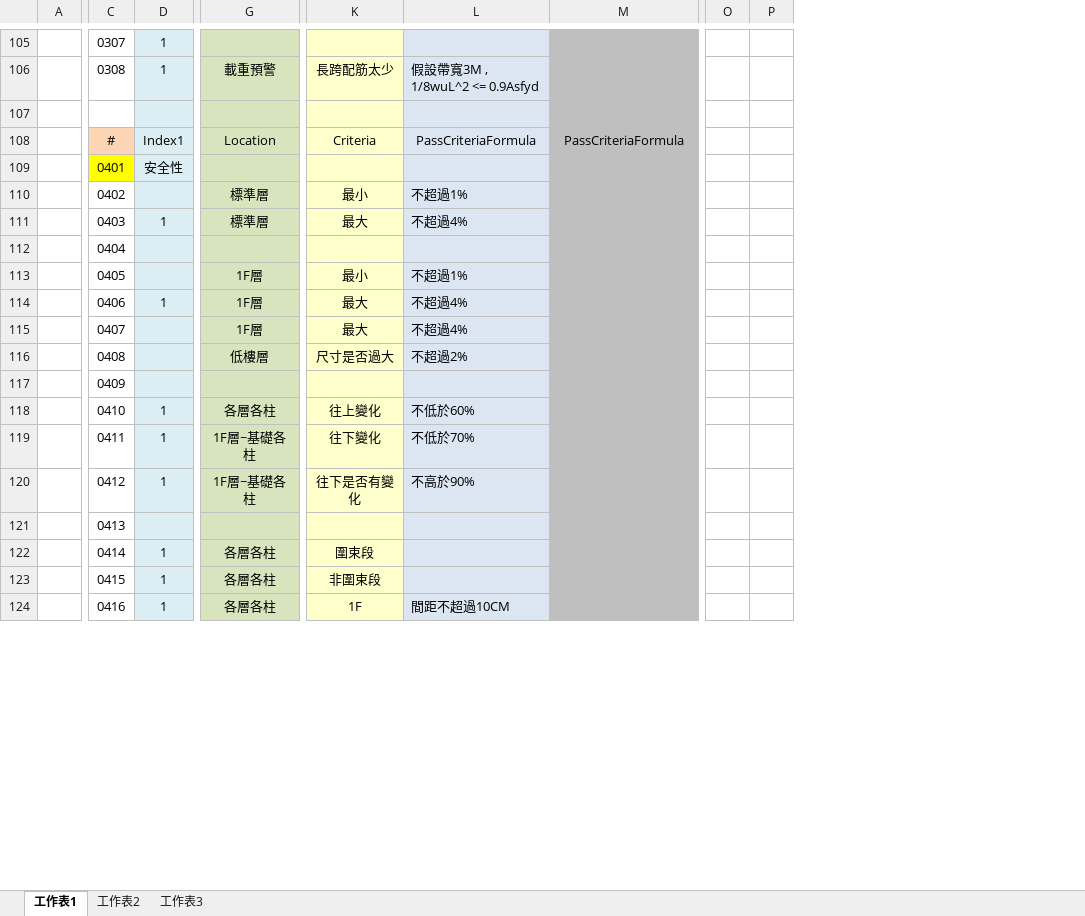
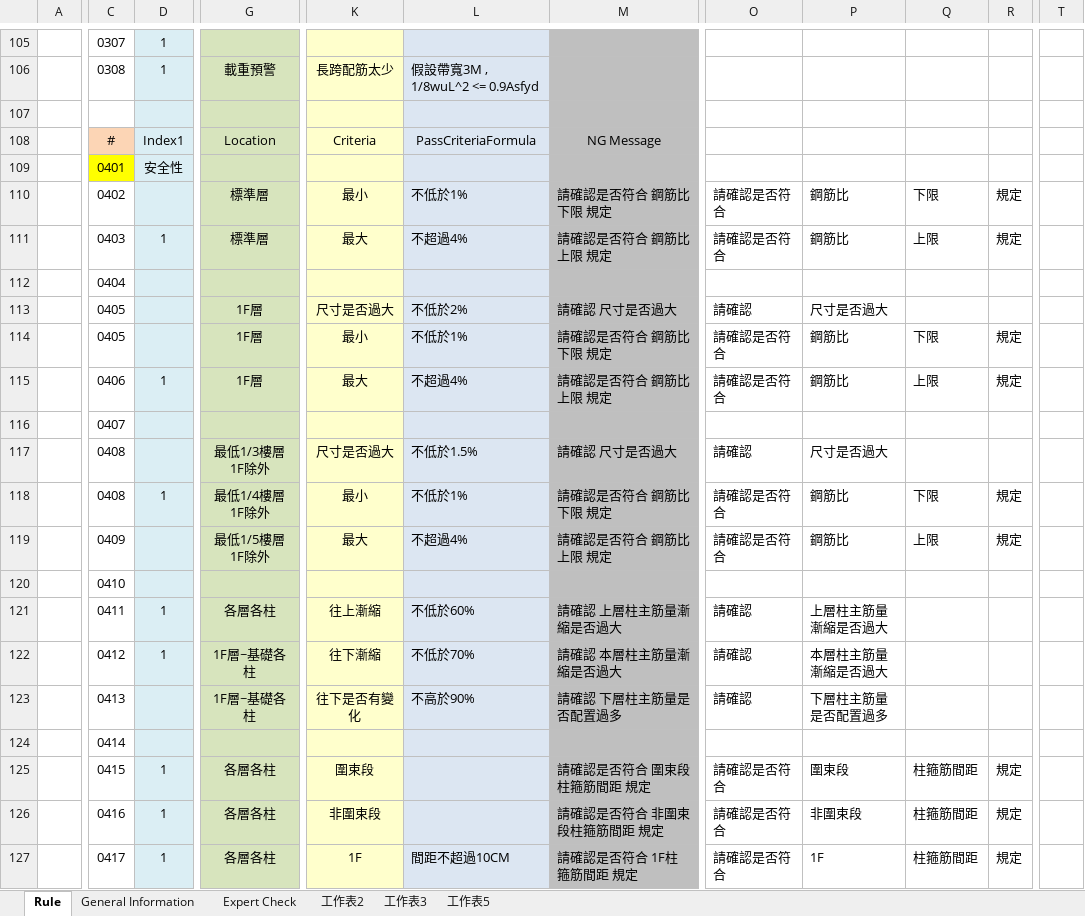
Before and after one commit to skyran1278/VbaProject, an Excel workbook: 20170524 RC EXPERT/2017-0522 RC EXPERT NEW.xlsx, sheet Rule, drawn as a sheet; only a part is shown, gaps mark what is left out; values as stored, in another font and other column widths than the file's, no borders; charts and pictures not drawn; removed rows and columns are numbered as before the commit, all else as after; rows hold the shown columns only; the diff covers the shown part only; the diff names each change by its address in the sheet, - before the commit and + after, or states it on an @@ line.

```diff
--- a/20170524 RC EXPERT/2017-0522 RC EXPERT NEW.xlsx (sheet Rule)
+++ b/20170524 RC EXPERT/2017-0522 RC EXPERT NEW.xlsx (sheet Rule)
-sheet tab: 工作表1
+sheet tab: Rule
+sheet tab: General Information
+sheet tab: Expert Check
+sheet tab: 工作表5
-column O, empty
-column P, empty
+column O, rows 110-111: 請確認是否符合 | 請確認是否符合; rows 114-115: 請確認是否符合 | 請確認是否符合; row 117: 請確認; rows 121-127: 請確認 | 請確認 | 請確認 |  | 請確認是否符合 | 請確認是否符合 | 請確認是否符合
+column P, rows 110-111: 鋼筋比 | 鋼筋比; rows 114-115: 鋼筋比 | 鋼筋比; row 117: 尺寸是否過大; rows 121-127: 上層柱主筋量漸縮是否過大 | 本層柱主筋量漸縮是否過大 | 下層柱主筋量是否配置過多 |  | 圍束段 | 非圍束段 | 1F
+column Q, rows 110-111: 下限 | 上限; rows 114-115: 下限 | 上限; rows 125-127: all 柱箍筋間距
+column R, rows 110-111: 規定 | 規定; rows 114-115: 規定 | 規定; rows 125-127: all 規定
+column T, empty
-M108: PassCriteriaFormula
+M108: NG Message
-L110: 不超過1%
+L110: 不低於1%
-M110: (empty)
+M110: 請確認是否符合 鋼筋比下限 規定
-M111: (empty)
+M111: 請確認是否符合 鋼筋比上限 規定
+row 113:  | 0405 |  | 1F層 | 尺寸是否過大 | 不低於2% | 請確認 尺寸是否過大 | 請確認 | 尺寸是否過大
-L114: 不超過1%
+L114: 不低於1%
-M114: (empty)
+M114: 請確認是否符合 鋼筋比下限 規定
-M115: (empty)
+M115: 請確認是否符合 鋼筋比上限 規定
-row 115:  | 0407 |  | 1F層 | 最大 | 不超過4%
+row 116:  | 0407
-G117: 低樓層
+G117: 最低1/3樓層 1F除外
-L117: 不超過2%
+L117: 不低於1.5%
-M117: (empty)
+M117: 請確認 尺寸是否過大
+row 118:  | 0408 | 1 | 最低1/4樓層 1F除外 | 最小 | 不低於1% | 請確認是否符合 鋼筋比下限 規定 | 請確認是否符合 | 鋼筋比 | 下限 | 規定
+row 119:  | 0409 |  | 最低1/5樓層 1F除外 | 最大 | 不超過4% | 請確認是否符合 鋼筋比上限 規定 | 請確認是否符合 | 鋼筋比 | 上限 | 規定
-C120: 0409
+C120: 0410
-C121: 0410
+C121: 0411
-K121: 往上變化
+K121: 往上漸縮
-M121: (empty)
+M121: 請確認 上層柱主筋量漸縮是否過大
-C122: 0411
+C122: 0412
-K122: 往下變化
+K122: 往下漸縮
-M122: (empty)
+M122: 請確認 本層柱主筋量漸縮是否過大
-C123: 0412
+C123: 0413
-D123: 1
+D123: (empty)
-M123: (empty)
+M123: 請確認 下層柱主筋量是否配置過多
-C124: 0413
+C124: 0414
-C125: 0414
+C125: 0415
-M125: (empty)
+M125: 請確認是否符合 圍束段柱箍筋間距 規定
-C126: 0415
+C126: 0416
-M126: (empty)
+M126: 請確認是否符合 非圍束段柱箍筋間距 規定
-C127: 0416
+C127: 0417
-M127: (empty)
+M127: 請確認是否符合 1F柱箍筋間距 規定
```
Also changed, not shown: 162 edited cells elsewhere in this sheet, formulas that keep their value, charts or pictures, 2 other files.
